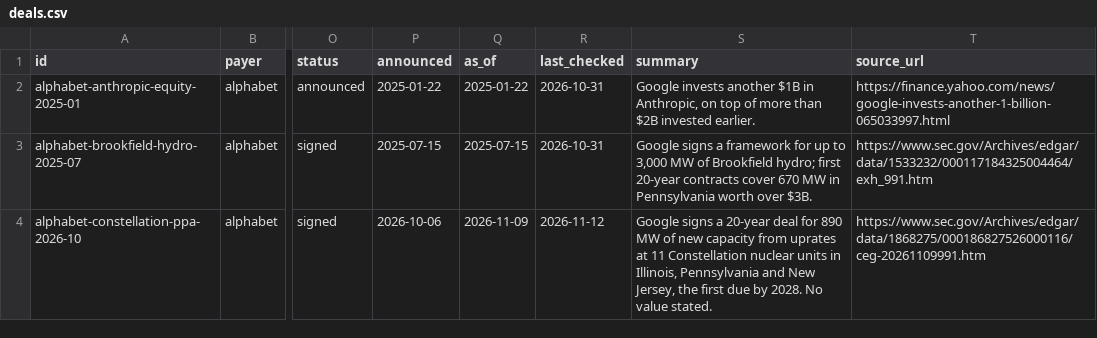
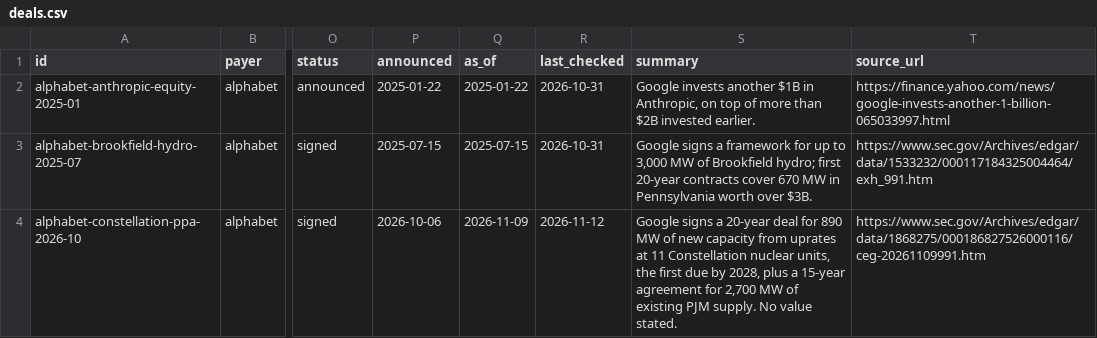
Before and after one commit to carsonstubstad/ai-value-chain, a CSV file: site/data/deals.csv, drawn as a sheet; only a part is shown, gaps mark what is left out; the diff covers the shown part only; the diff names each change by its address in the sheet, - before the commit and + after, or states it on an @@ line.

```diff
--- a/site/data/deals.csv
+++ b/site/data/deals.csv
-S4 (summary): …Constellation nuclear units in Illinois, Pennsylvania and New Jersey, the first due by 2028. No value…
+S4 (summary): …Constellation nuclear units, the first due by 2028, plus a 15-year agreement for 2,700 MW of existing PJM supply. No value…
```
Also changed, not shown: 1 removed row elsewhere in this file, 7 other files.
